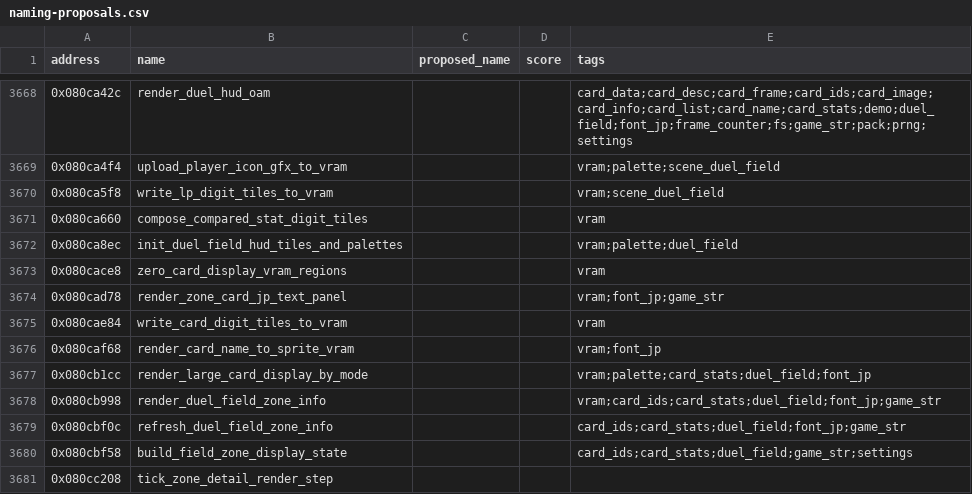
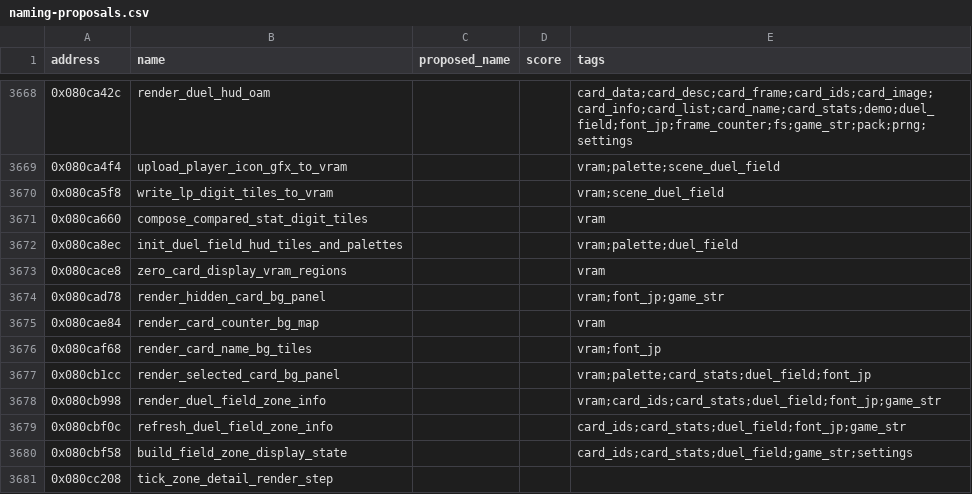
Before and after one commit to yusjoel/yugioh-ex2006-re, a CSV file: doc/dev/naming-proposals.csv, drawn as a sheet; only a part is shown, gaps mark what is left out.

```diff
--- a/doc/dev/naming-proposals.csv
+++ b/doc/dev/naming-proposals.csv
@@ -3673,6 +3673,6 @@ address,name,proposed_name,score,tags
 0x080cace8,zero_card_display_vram_regions,,,vram
-0x080cad78,render_zone_card_jp_text_panel,,,vram;font_jp;game_str
-0x080cae84,write_card_digit_tiles_to_vram,,,vram
-0x080caf68,render_card_name_to_sprite_vram,,,vram;font_jp
-0x080cb1cc,render_large_card_display_by_mode,,,vram;palette;card_stats;duel_field;font_jp
+0x080cad78,render_hidden_card_bg_panel,,,vram;font_jp;game_str
+0x080cae84,render_card_counter_bg_map,,,vram
+0x080caf68,render_card_name_bg_tiles,,,vram;font_jp
+0x080cb1cc,render_selected_card_bg_panel,,,vram;palette;card_stats;duel_field;font_jp
 0x080cb998,render_duel_field_zone_info,,,vram;card_ids;card_stats;duel_field;font_jp;game_str
```
Also changed, not shown: 14 other files.
